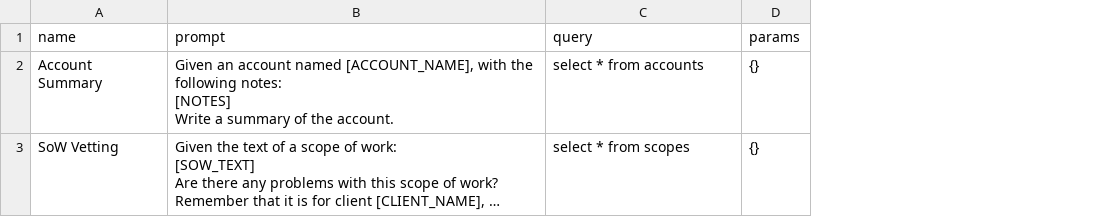
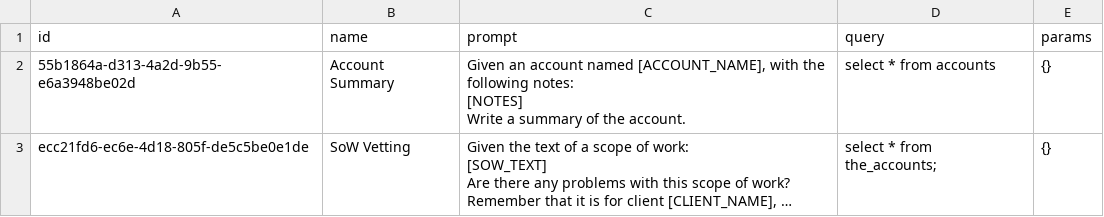
Before and after one commit to jhunt/llm-studio, a CSV file: import.csv, drawn as a sheet; long unchanged cells end in …; addresses are those after the commit; the diff names each change by its address in the sheet, - before the commit and + after, or states it on an @@ line.

```diff
--- a/import.csv
+++ b/import.csv
+column A (id), rows 2-3: 55b1864a-d313-4a2d-9b55-e6a3948be02d | ecc21fd6-ec6e-4d18-805f-de5c5be0e1de
-D3 (query): select * from scopes
+D3 (query): select * from the_accounts;
```
Also changed, not shown: 3 other files.
